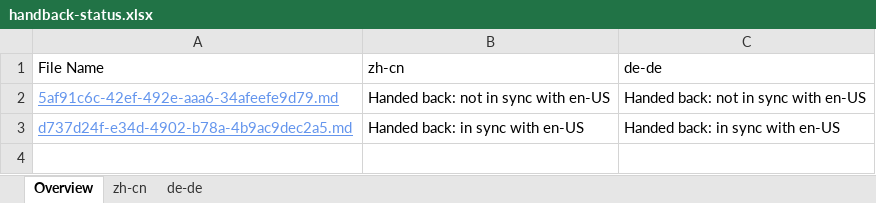
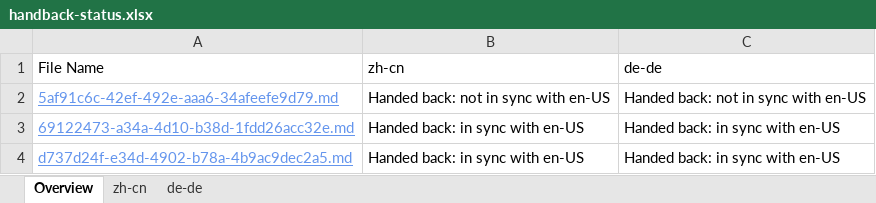
Before and after one commit to OpenLocalizationTestOrg/olhandback, an Excel workbook: ol-handback/OpenLocalizationTest/oltest/xinjiang/handback-status.xlsx, sheet Overview, drawn as a sheet; values as stored, in another font and other column widths than the file's, no borders; table styles not drawn; the diff names each change by its address in the sheet, - before the commit and + after, or states it on an @@ line.

```diff
--- a/ol-handback/OpenLocalizationTest/oltest/xinjiang/handback-status.xlsx (sheet Overview)
+++ b/ol-handback/OpenLocalizationTest/oltest/xinjiang/handback-status.xlsx (sheet Overview)
+row 3: 69122473-a34a-4d10-b38d-1fdd26acc32e.md | Handed back: in sync with en-US | Handed back: in sync with en-US
```
Also changed, not shown: sheet zh-cn, sheet de-de, ol-handback/OpenLocalizationTest/oltest/xinjiang/localization-status.xlsx.
